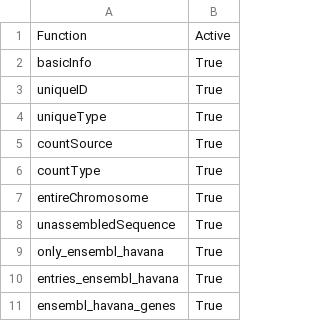
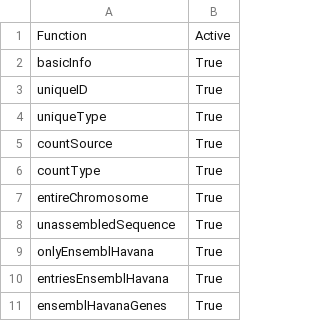
Before and after one commit to annacormio/genomeAnnotation_Genomics_2023, a CSV file: settings/activeFunctions.csv, drawn as a sheet.

Commit message:
Update activeFunctions.csv

```diff
--- a/settings/activeFunctions.csv
+++ b/settings/activeFunctions.csv
@@ -8,4 +8,4 @@ entireChromosome,True
 unassembledSequence,True
-only_ensembl_havana,True
-entries_ensembl_havana,True
-ensembl_havana_genes,True
+onlyEnsemblHavana,True
+entriesEnsemblHavana,True
+ensemblHavanaGenes,True
```
